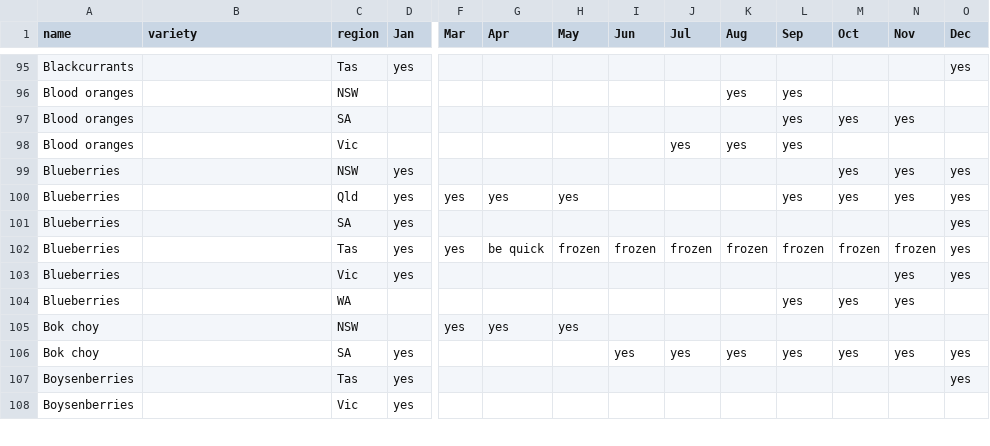
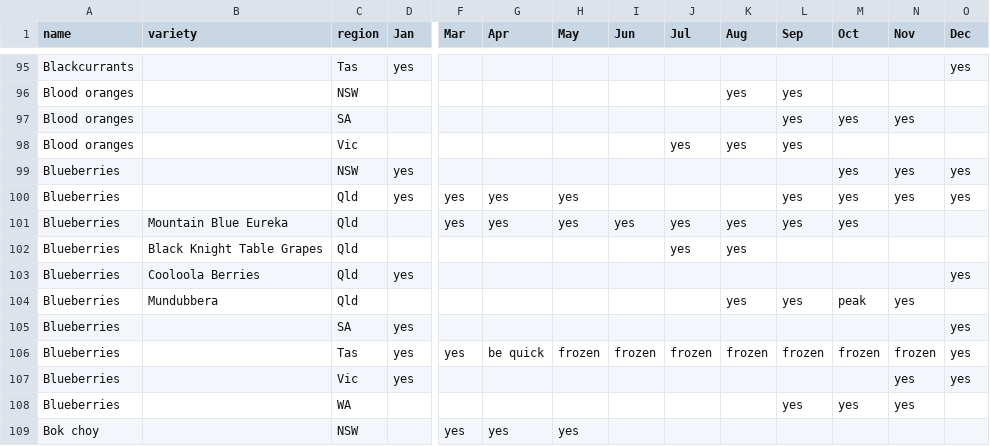
Before and after one commit to didoesdigital/growing, a TSV file: src/seasonality/data/seasonal-food-data.tsv, drawn as a sheet; only a part is shown, gaps mark what is left out; the shorter side is filled out with more unchanged rows; rows hold the shown columns only; the diff names each change by its address in the sheet, - before the commit and + after, or states it on an @@ line.

Commit message:
Add Qld Blueberries variety data

```diff
--- a/src/seasonality/data/seasonal-food-data.tsv
+++ b/src/seasonality/data/seasonal-food-data.tsv
+row 101: Blueberries | Mountain Blue Eureka | Qld |  | yes | yes | yes | yes | yes | yes | yes | yes
+row 102: Blueberries | Black Knight Table Grapes | Qld |  |  |  |  |  | yes | yes
+row 103: Blueberries | Cooloola Berries | Qld | yes |  |  |  |  |  |  |  |  |  | yes
+row 104: Blueberries | Mundubbera | Qld |  |  |  |  |  |  | yes | yes | peak | yes
```
Also changed, not shown: 1 other file.
